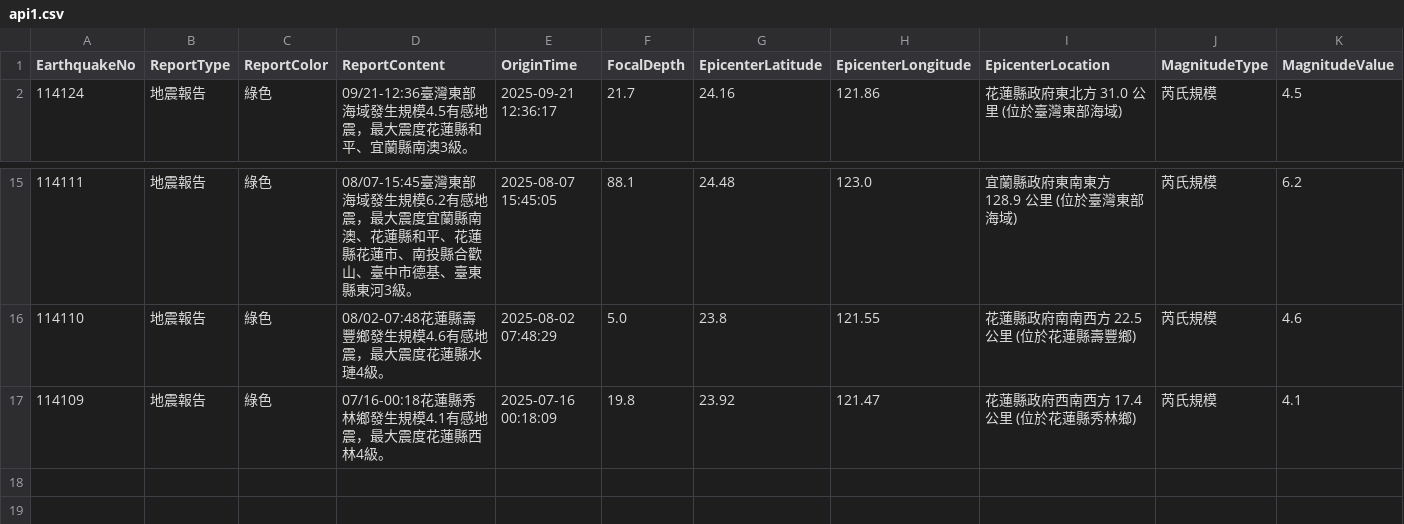
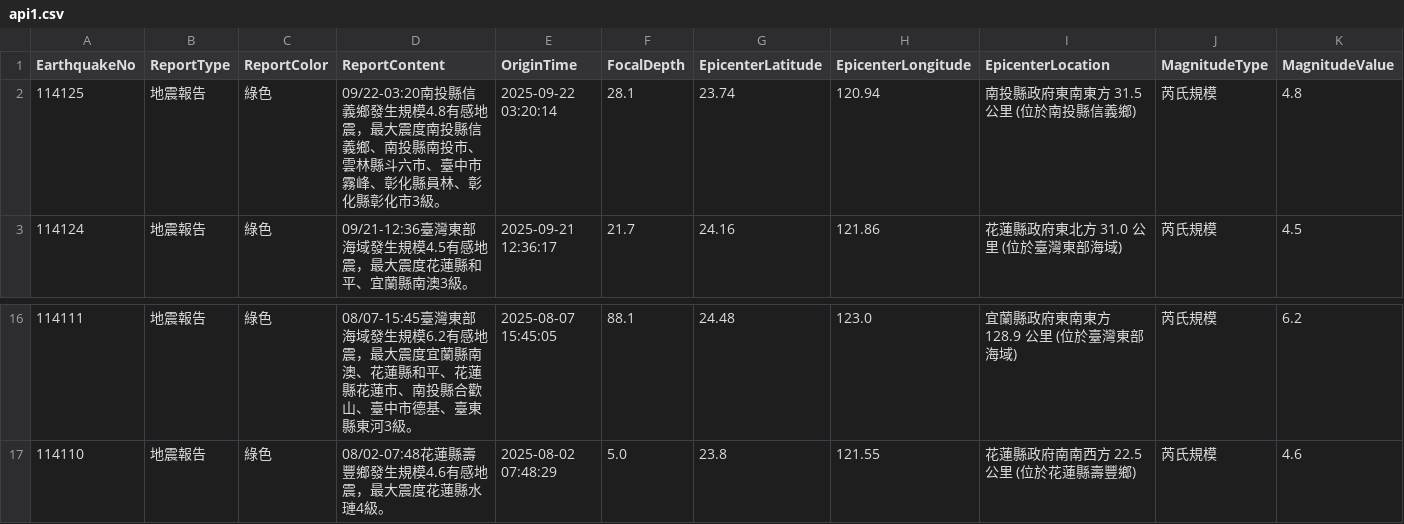
Before and after one commit to FatFang/crawler, a CSV file: api1.csv, drawn as a sheet; only a part is shown, gaps mark what is left out; removed rows and columns are numbered as before the commit, all else as after; rows hold the shown columns only; the diff names each change by its address in the sheet, - before the commit and + after, or states it on an @@ line.

Commit message:
Update api1.csv by bot

```diff
--- a/api1.csv
+++ b/api1.csv
+row 2: 114125 | 地震報告 | 綠色 | 09/22-03:20南投縣信義鄉發生規模4.8有感地震，最大震度南投縣信義鄉、南投縣南投市、雲林縣斗六市、臺中市霧峰、彰化縣員林、彰化縣彰化市3級。 | 2025-09-22 03:20:14 | 28.1 | 23.74 | 120.94 | 南投縣政府東南東方 31.5 公里 (位於南投縣信義鄉) | 芮氏規模 | 4.8
-row 17: 114109 | 地震報告 | 綠色 | 07/16-00:18花蓮縣秀林鄉發生規模4.1有感地震，最大震度花蓮縣西林4級。 | 2025-07-16 00:18:09 | 19.8 | 23.92 | 121.47 | 花蓮縣政府西南西方 17.4 公里 (位於花蓮縣秀林鄉) | 芮氏規模 | 4.1
```
